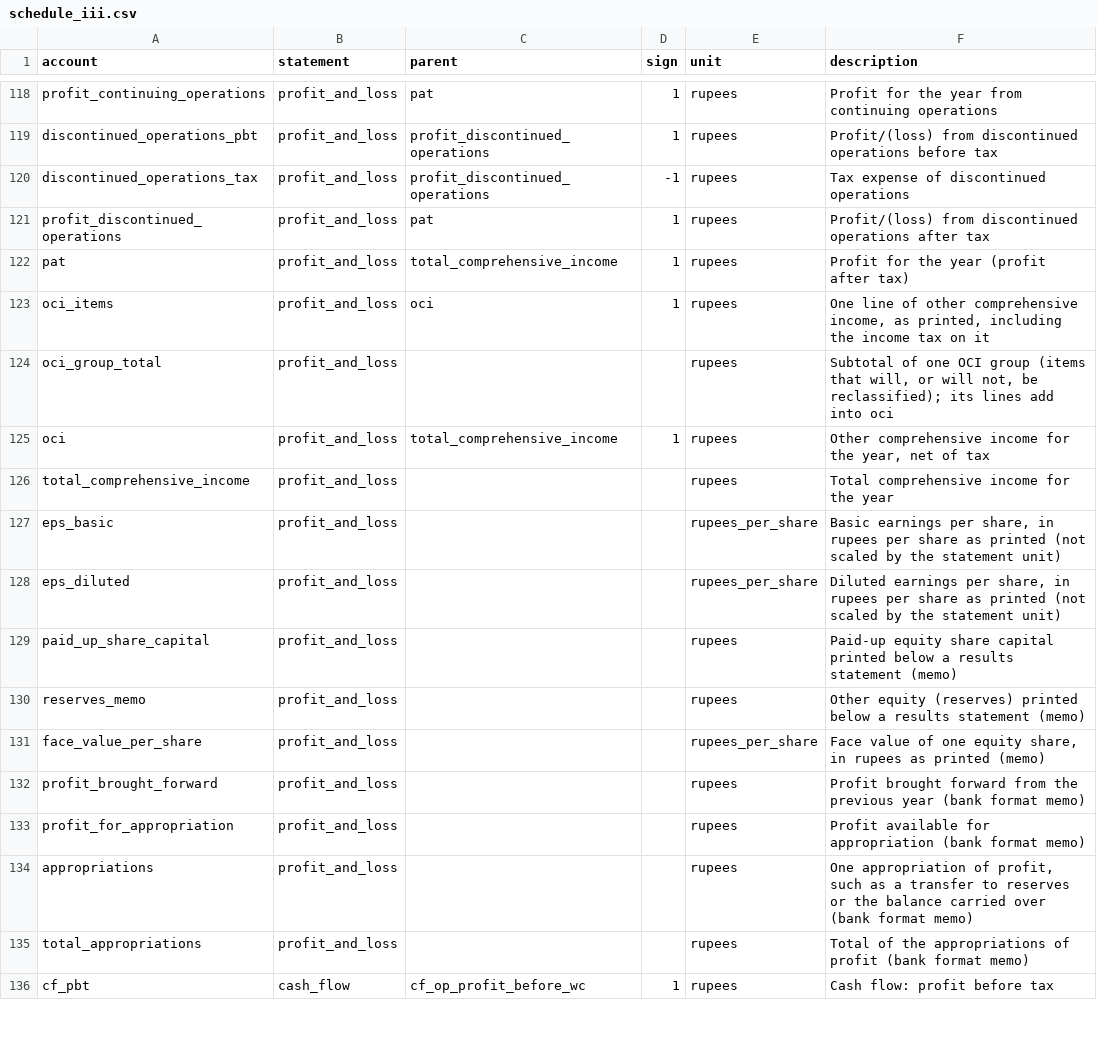
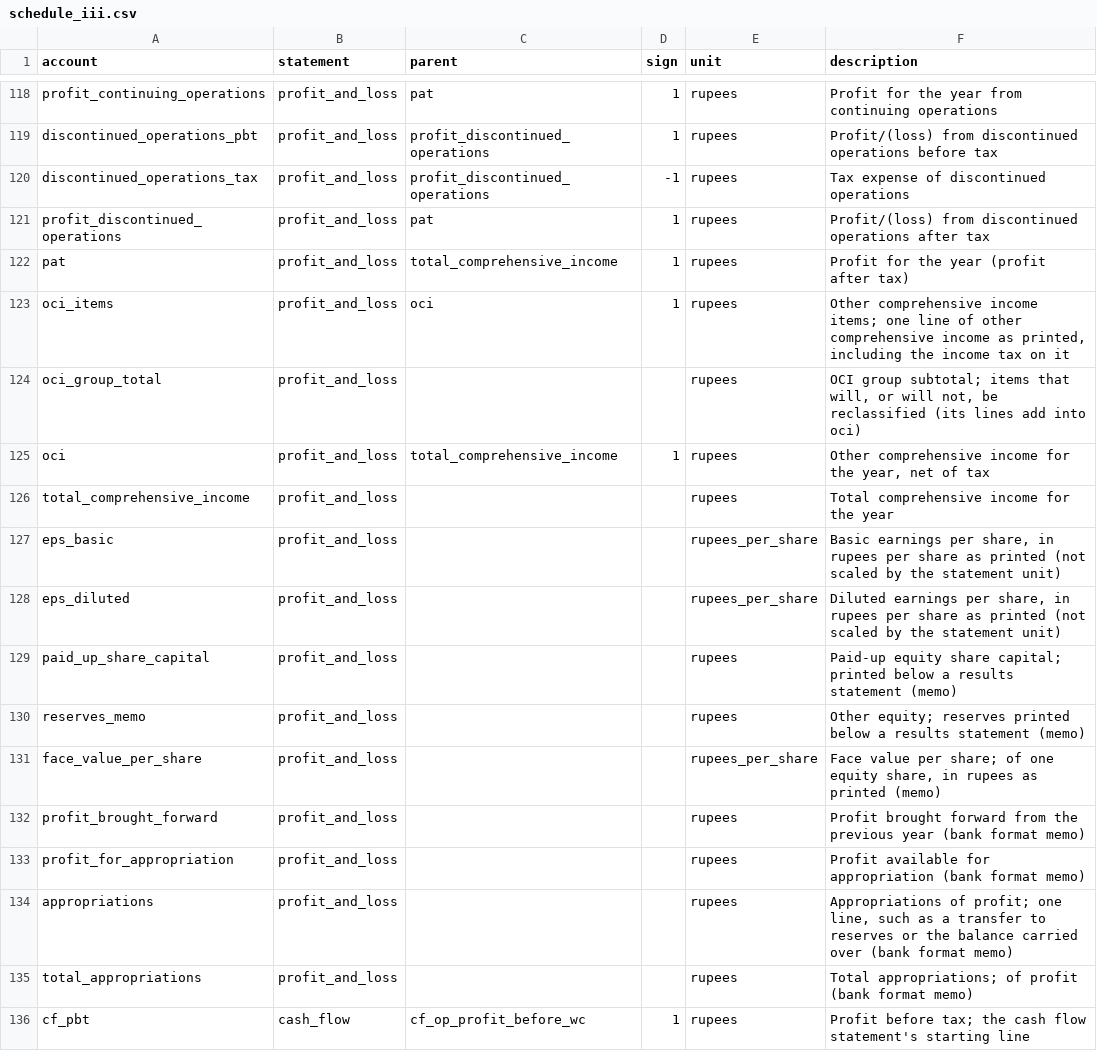
Before and after one commit to abhij1306/fin-analyst, a CSV file: templates/dictionary/schedule_iii.csv, drawn as a sheet; only a part is shown, gaps mark what is left out; the diff covers the shown part only.

```diff
--- a/templates/dictionary/schedule_iii.csv
+++ b/templates/dictionary/schedule_iii.csv
@@ -122,4 +122,4 @@ profit_discontinued_operations,profit_and_loss,pat,1,rupees,Profit/(loss) from d
 pat,profit_and_loss,total_comprehensive_income,1,rupees,Profit for the year (profit after tax)
-oci_items,profit_and_loss,oci,1,rupees,"One line of other comprehensive income, as printed, including the income tax on it"
-oci_group_total,profit_and_loss,,,rupees,"Subtotal of one OCI group (items that will, or will not, be reclassified); its lines add into oci"
+oci_items,profit_and_loss,oci,1,rupees,"Other comprehensive income items; one line of other comprehensive income as printed, including the income tax on it"
+oci_group_total,profit_and_loss,,,rupees,"OCI group subtotal; items that will, or will not, be reclassified (its lines add into oci)"
 oci,profit_and_loss,total_comprehensive_income,1,rupees,"Other comprehensive income for the year, net of tax"
@@ -128,9 +128,9 @@ eps_basic,profit_and_loss,,,rupees_per_share,"Basic earnings per share, in rupee
 eps_diluted,profit_and_loss,,,rupees_per_share,"Diluted earnings per share, in rupees per share as printed (not scaled by the statement unit)"
-paid_up_share_capital,profit_and_loss,,,rupees,Paid-up equity share capital printed below a results statement (memo)
-reserves_memo,profit_and_loss,,,rupees,Other equity (reserves) printed below a results statement (memo)
-face_value_per_share,profit_and_loss,,,rupees_per_share,"Face value of one equity share, in rupees as printed (memo)"
+paid_up_share_capital,profit_and_loss,,,rupees,Paid-up equity share capital; printed below a results statement (memo)
+reserves_memo,profit_and_loss,,,rupees,Other equity; reserves printed below a results statement (memo)
+face_value_per_share,profit_and_loss,,,rupees_per_share,"Face value per share; of one equity share, in rupees as printed (memo)"
 profit_brought_forward,profit_and_loss,,,rupees,Profit brought forward from the previous year (bank format memo)
 profit_for_appropriation,profit_and_loss,,,rupees,Profit available for appropriation (bank format memo)
-appropriations,profit_and_loss,,,rupees,"One appropriation of profit, such as a transfer to reserves or the balance carried over (bank format memo)"
-total_appropriations,profit_and_loss,,,rupees,Total of the appropriations of profit (bank format memo)
-cf_pbt,cash_flow,cf_op_profit_before_wc,1,rupees,Cash flow: profit before tax
+appropriations,profit_and_loss,,,rupees,"Appropriations of profit; one line, such as a transfer to reserves or the balance carried over (bank format memo)"
+total_appropriations,profit_and_loss,,,rupees,Total appropriations; of profit (bank format memo)
+cf_pbt,cash_flow,cf_op_profit_before_wc,1,rupees,Profit before tax; the cash flow statement's starting line
```
Also changed, not shown: 36 edited cells elsewhere in this file, 1 other file.
